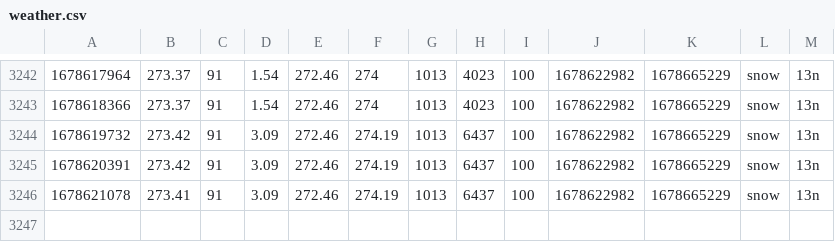
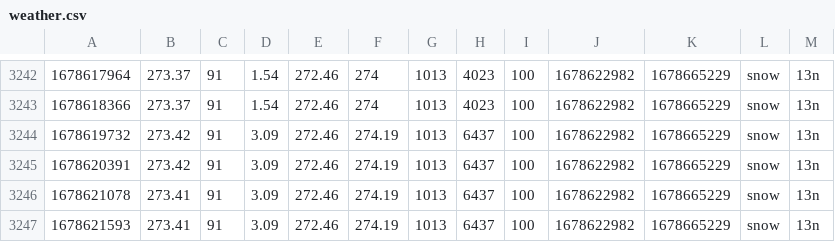
Before and after one commit to CY83R-3X71NC710N/Weather-Dashboard-Updater, a CSV file: weather.csv, drawn as a sheet; only a part is shown, gaps mark what is left out; the diff names each change by its address in the sheet, - before the commit and + after, or states it on an @@ line.

Commit message:
Update weather data

```diff
--- a/weather.csv
+++ b/weather.csv
+row 3247: 1678621593 | 273.41 | 91 | 3.09 | 272.46 | 274.19 | 1013 | 6437 | 100 | 1678622982 | 1678665229 | snow | 13n
```
